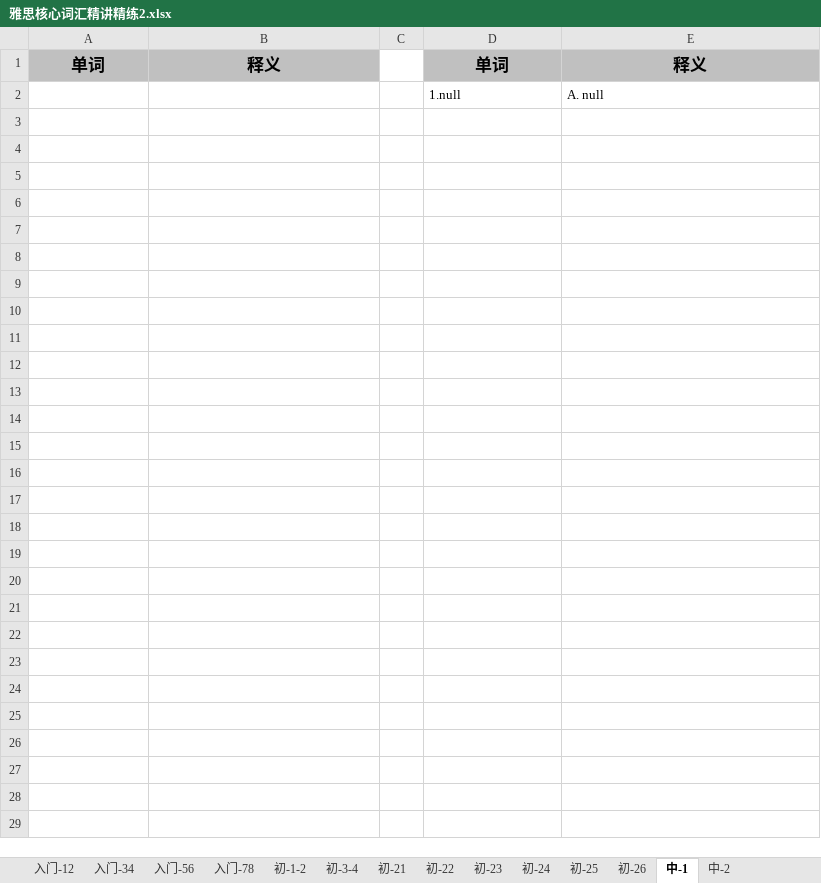
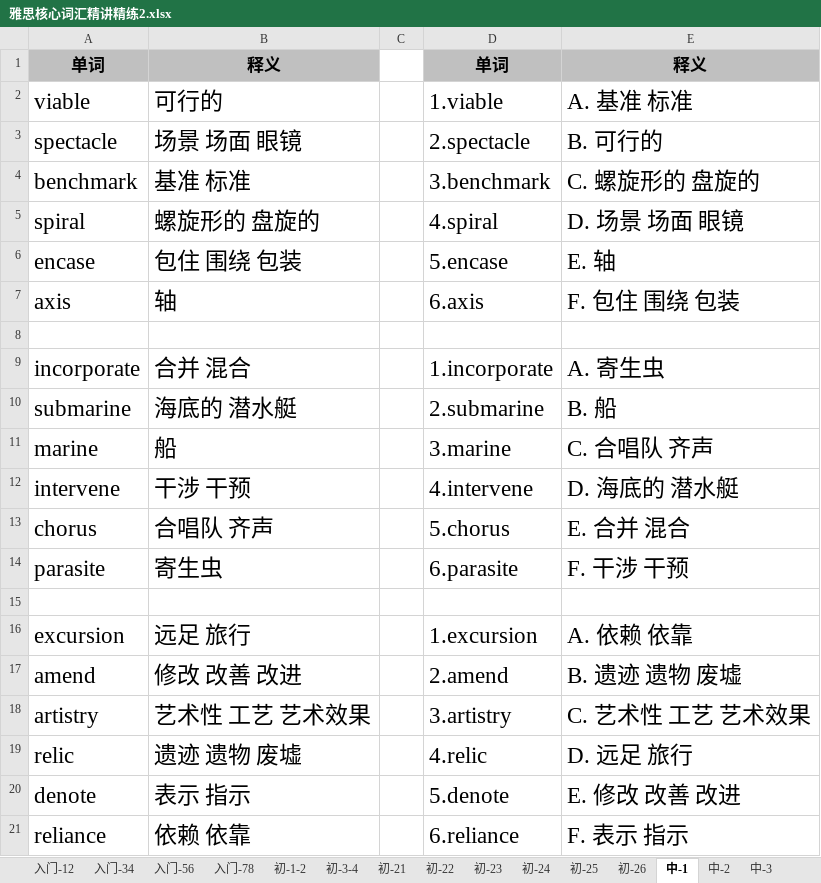
Before and after one commit to crekerliqiang/WordsSort, an Excel workbook: 雅思核心词汇精讲精练2.xlsx, sheet 中-1, drawn as a sheet; only a part is shown; values as stored, in another font and other column widths than the file's, no borders; addresses are those after the commit; the diff covers the shown part only; the diff names each change by its address in the sheet, - before the commit and + after, or states it on an @@ line.

```diff
--- a/雅思核心词汇精讲精练2.xlsx (sheet 中-1)
+++ b/雅思核心词汇精讲精练2.xlsx (sheet 中-1)
+sheet tab: 中-3
+row 2: viable | 可行的 |  | 1.viable | A. 基准 标准
+row 3: spectacle | 场景 场面 眼镜 |  | 2.spectacle | B. 可行的
+row 4: benchmark | 基准 标准 |  | 3.benchmark | C. 螺旋形的 盘旋的
+row 5: spiral | 螺旋形的 盘旋的 |  | 4.spiral | D. 场景 场面 眼镜
+row 6: encase | 包住 围绕 包装 |  | 5.encase | E. 轴
+row 7: axis | 轴 |  | 6.axis | F. 包住 围绕 包装
-row 8:  |  |  | 1.null | A. null
+row 8: (empty)
+row 9: incorporate | 合并 混合 |  | 1.incorporate | A. 寄生虫
+row 10: submarine | 海底的 潜水艇 |  | 2.submarine | B. 船
+row 11: marine | 船 |  | 3.marine | C. 合唱队 齐声
+row 12: intervene | 干涉 干预 |  | 4.intervene | D. 海底的 潜水艇
+row 13: chorus | 合唱队 齐声 |  | 5.chorus | E. 合并 混合
+row 14: parasite | 寄生虫 |  | 6.parasite | F. 干涉 干预
+row 15: (empty)
+row 16: excursion | 远足 旅行 |  | 1.excursion | A. 依赖 依靠
+row 17: amend | 修改 改善 改进 |  | 2.amend | B. 遗迹 遗物 废墟
+row 18: artistry | 艺术性 工艺 艺术效果 |  | 3.artistry | C. 艺术性 工艺 艺术效果
+row 19: relic | 遗迹 遗物 废墟 |  | 4.relic | D. 远足 旅行
+row 20: denote | 表示 指示 |  | 5.denote | E. 修改 改善 改进
+row 21: reliance | 依赖 依靠 |  | 6.reliance | F. 表示 指示
```
Also changed, not shown: 42 added rows elsewhere in this sheet, sheet 中-2, sheet 初-21, sheet 初-22, sheet 初-26, sheet 初-24, sheet 初-23, 4 more sheets, other sheet tabs, 雅思核心词汇精讲精练.xlsx, 5 other files.
